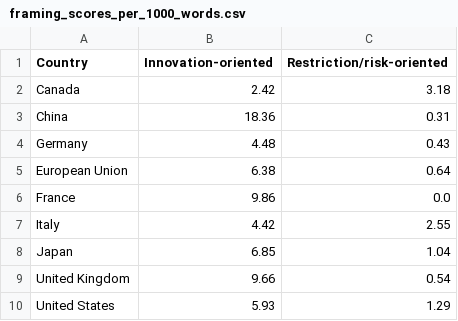
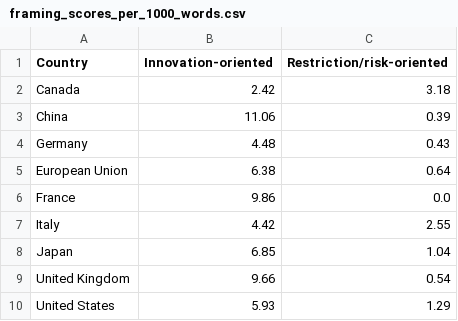
Before and after one commit to Nothingisavaliable/AI-Policy, a CSV file: data/pdf/AI Policy/_extracted/framing_scores_per_1000_words.csv, drawn as a sheet.

```diff
--- a/data/pdf/AI Policy/_extracted/framing_scores_per_1000_words.csv
+++ b/data/pdf/AI Policy/_extracted/framing_scores_per_1000_words.csv
@@ -2,3 +2,3 @@ Country,Innovation-oriented,Restriction/risk-oriented
 Canada,2.42,3.18
-China,18.36,0.31
+China,11.06,0.39
 Germany,4.48,0.43
```
Also changed, not shown: data/pdf/AI Policy/_extracted/document_stats.csv, data/pdf/AI Policy/_extracted/framing_keyword_counts.csv, 20 other files.
